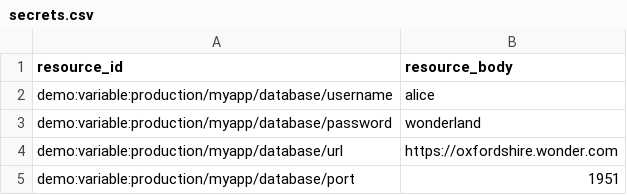
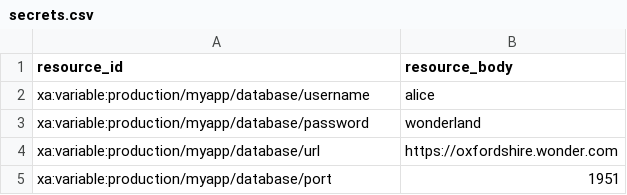
Before and after one commit to conjurdemos/conjur-intro, a CSV file: tools/performance-tests/k6/data/secrets.csv, drawn as a sheet.

```diff
--- a/tools/performance-tests/k6/data/secrets.csv
+++ b/tools/performance-tests/k6/data/secrets.csv
@@ -1,5 +1,5 @@
 resource_id,resource_body
-demo:variable:production/myapp/database/username,alice
-demo:variable:production/myapp/database/password,wonderland
-demo:variable:production/myapp/database/url,https://oxfordshire.wonder.com
-demo:variable:production/myapp/database/port,1951
+xa:variable:production/myapp/database/username,alice
+xa:variable:production/myapp/database/password,wonderland
+xa:variable:production/myapp/database/url,https://oxfordshire.wonder.com
+xa:variable:production/myapp/database/port,1951
```
Also changed, not shown: 1 other file.
